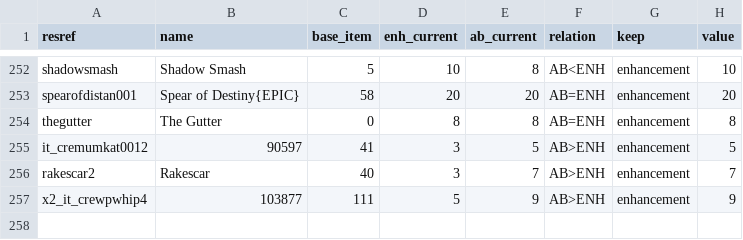
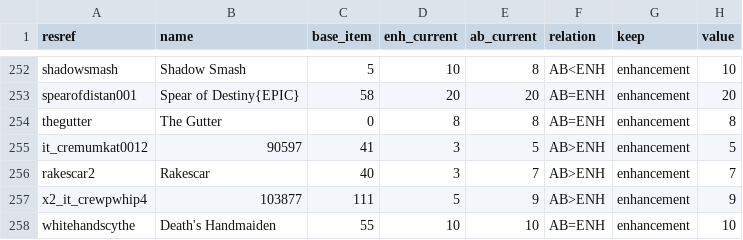
Before and after one commit to mrprice22/nwn-homers-lotr, a CSV file: ab-enhance-audit.csv, drawn as a sheet; only a part is shown, gaps mark what is left out; the diff names each change by its address in the sheet, - before the commit and + after, or states it on an @@ line.

```diff
--- a/ab-enhance-audit.csv
+++ b/ab-enhance-audit.csv
+row 258: whitehandscythe | Death's Handmaiden | 55 | 10 | 10 | AB=ENH | enhancement | 10
```
Also changed, not shown: 31 other files.
